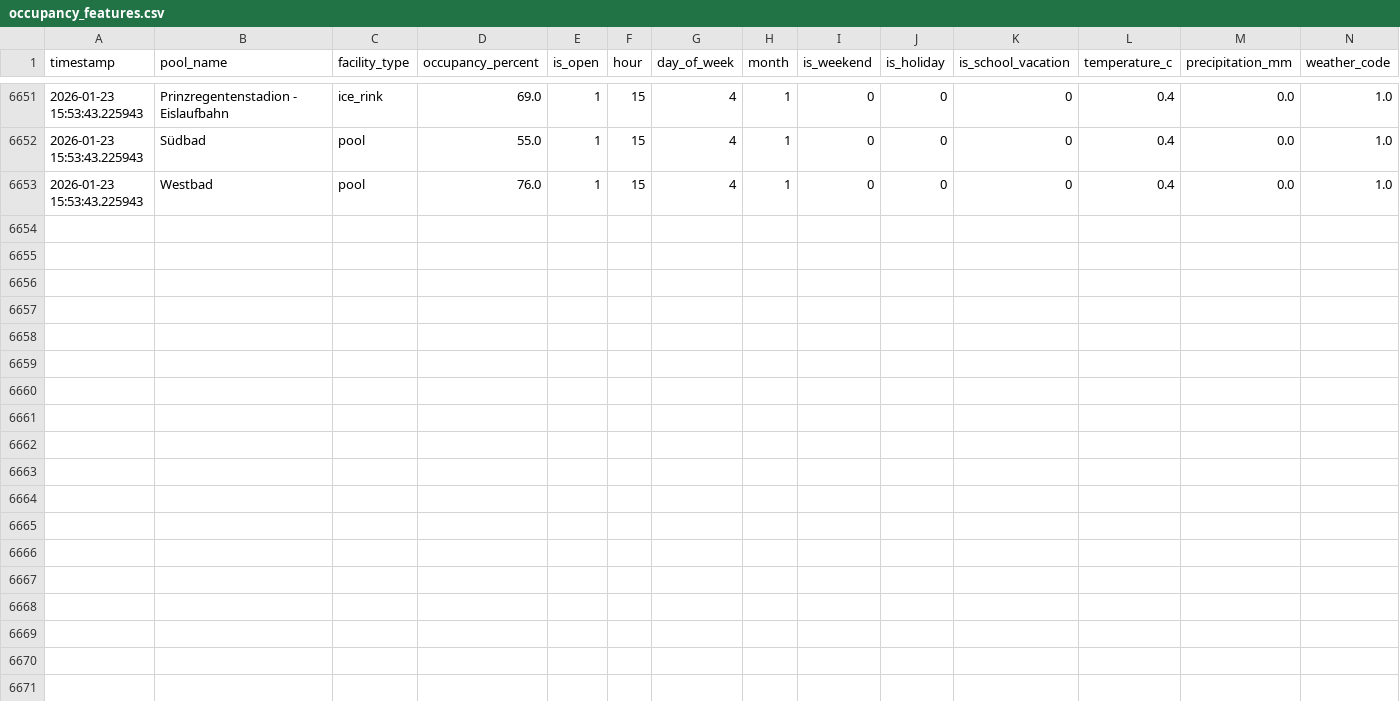
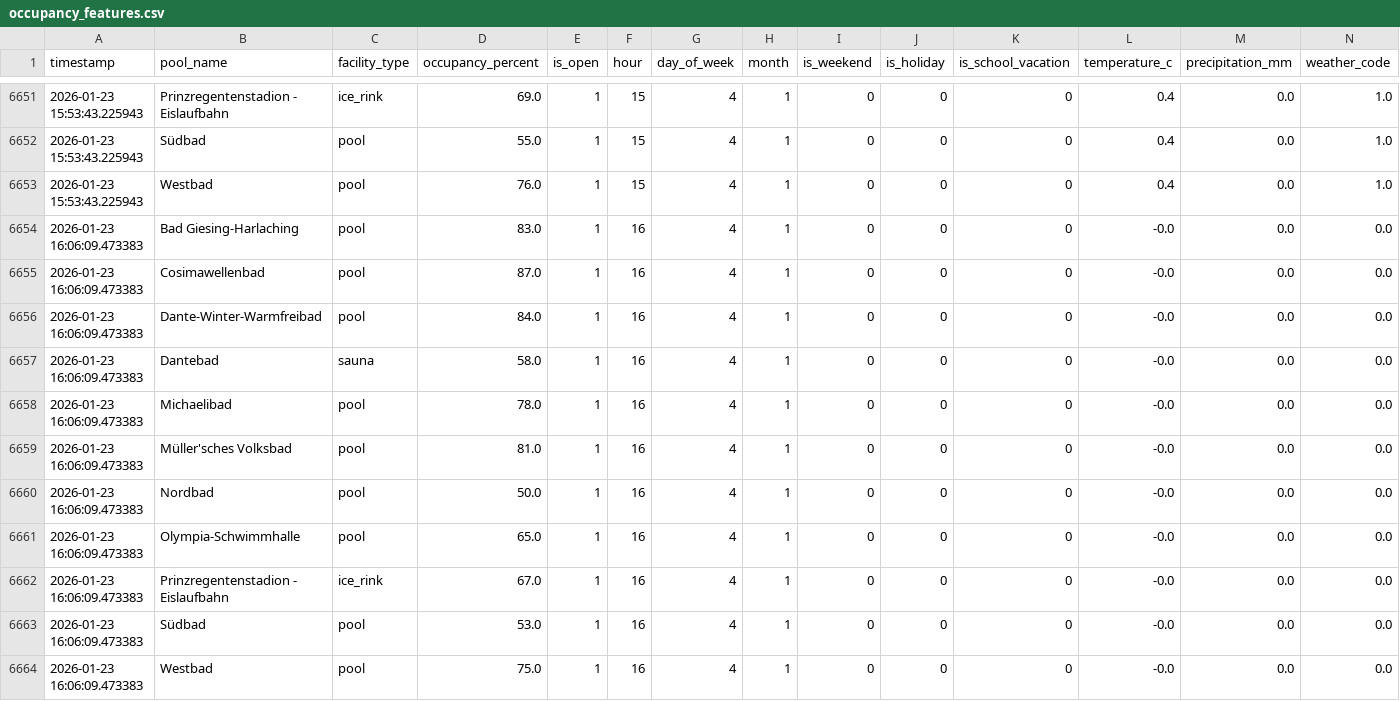
Before and after one commit to tillg/swm_pool_data, a CSV file: datasets/occupancy_features.csv, drawn as a sheet; only a part is shown, gaps mark what is left out; rows hold the shown columns only; the diff names each change by its address in the sheet, - before the commit and + after, or states it on an @@ line.

```diff
--- a/datasets/occupancy_features.csv
+++ b/datasets/occupancy_features.csv
+row 6654: 2026-01-23 16:06:09.473383 | Bad Giesing-Harlaching | pool | 83.0 | 1 | 16 | 4 | 1 | 0 | 0 | 0 | -0.0 | 0.0 | 0.0
+row 6655: 2026-01-23 16:06:09.473383 | Cosimawellenbad | pool | 87.0 | 1 | 16 | 4 | 1 | 0 | 0 | 0 | -0.0 | 0.0 | 0.0
+row 6656: 2026-01-23 16:06:09.473383 | Dante-Winter-Warmfreibad | pool | 84.0 | 1 | 16 | 4 | 1 | 0 | 0 | 0 | -0.0 | 0.0 | 0.0
+row 6657: 2026-01-23 16:06:09.473383 | Dantebad | sauna | 58.0 | 1 | 16 | 4 | 1 | 0 | 0 | 0 | -0.0 | 0.0 | 0.0
+row 6658: 2026-01-23 16:06:09.473383 | Michaelibad | pool | 78.0 | 1 | 16 | 4 | 1 | 0 | 0 | 0 | -0.0 | 0.0 | 0.0
+row 6659: 2026-01-23 16:06:09.473383 | Müller'sches Volksbad | pool | 81.0 | 1 | 16 | 4 | 1 | 0 | 0 | 0 | -0.0 | 0.0 | 0.0
+row 6660: 2026-01-23 16:06:09.473383 | Nordbad | pool | 50.0 | 1 | 16 | 4 | 1 | 0 | 0 | 0 | -0.0 | 0.0 | 0.0
+row 6661: 2026-01-23 16:06:09.473383 | Olympia-Schwimmhalle | pool | 65.0 | 1 | 16 | 4 | 1 | 0 | 0 | 0 | -0.0 | 0.0 | 0.0
+row 6662: 2026-01-23 16:06:09.473383 | Prinzregentenstadion - Eislaufbahn | ice_rink | 67.0 | 1 | 16 | 4 | 1 | 0 | 0 | 0 | -0.0 | 0.0 | 0.0
+row 6663: 2026-01-23 16:06:09.473383 | Südbad | pool | 53.0 | 1 | 16 | 4 | 1 | 0 | 0 | 0 | -0.0 | 0.0 | 0.0
+row 6664: 2026-01-23 16:06:09.473383 | Westbad | pool | 75.0 | 1 | 16 | 4 | 1 | 0 | 0 | 0 | -0.0 | 0.0 | 0.0
```
